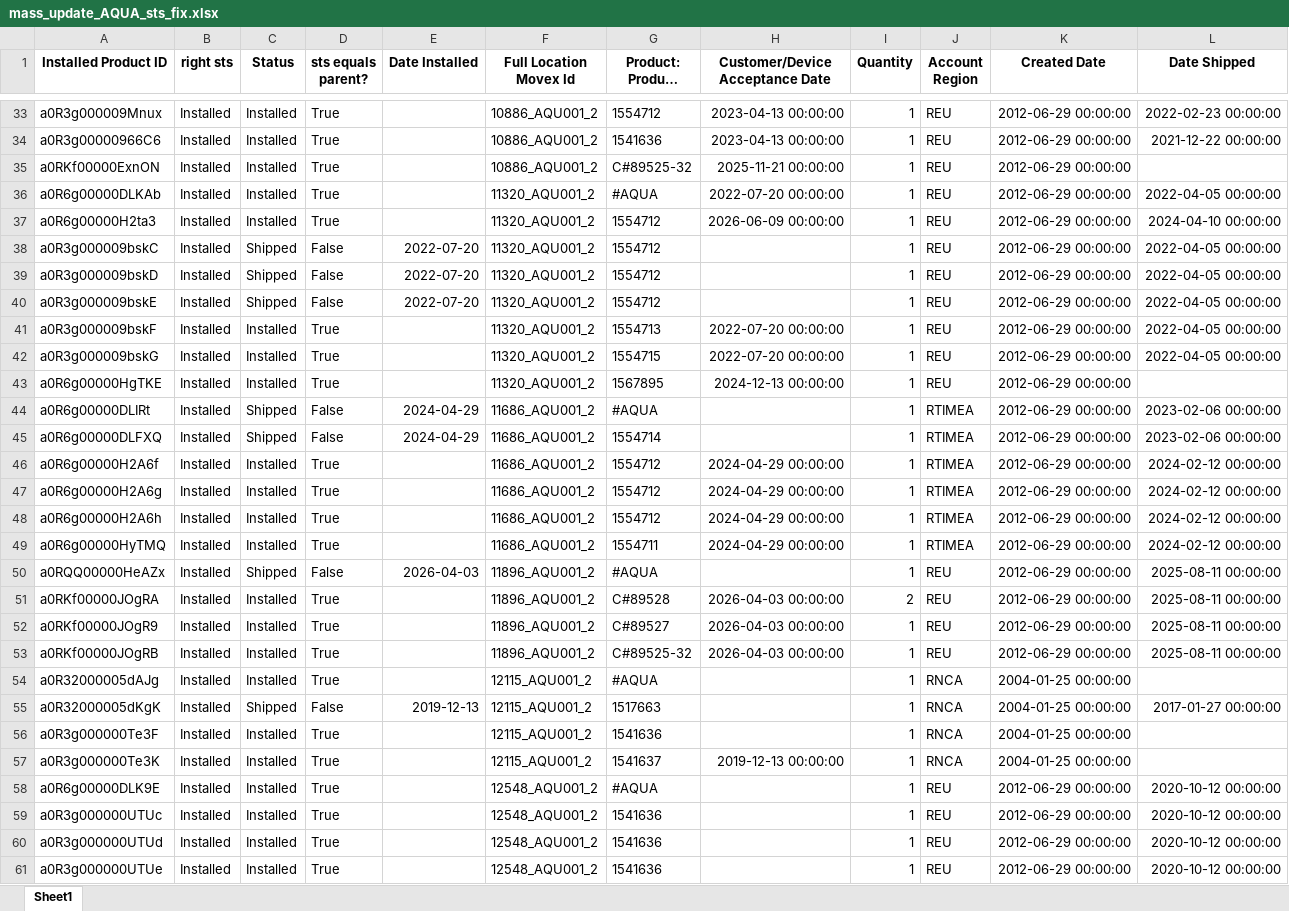
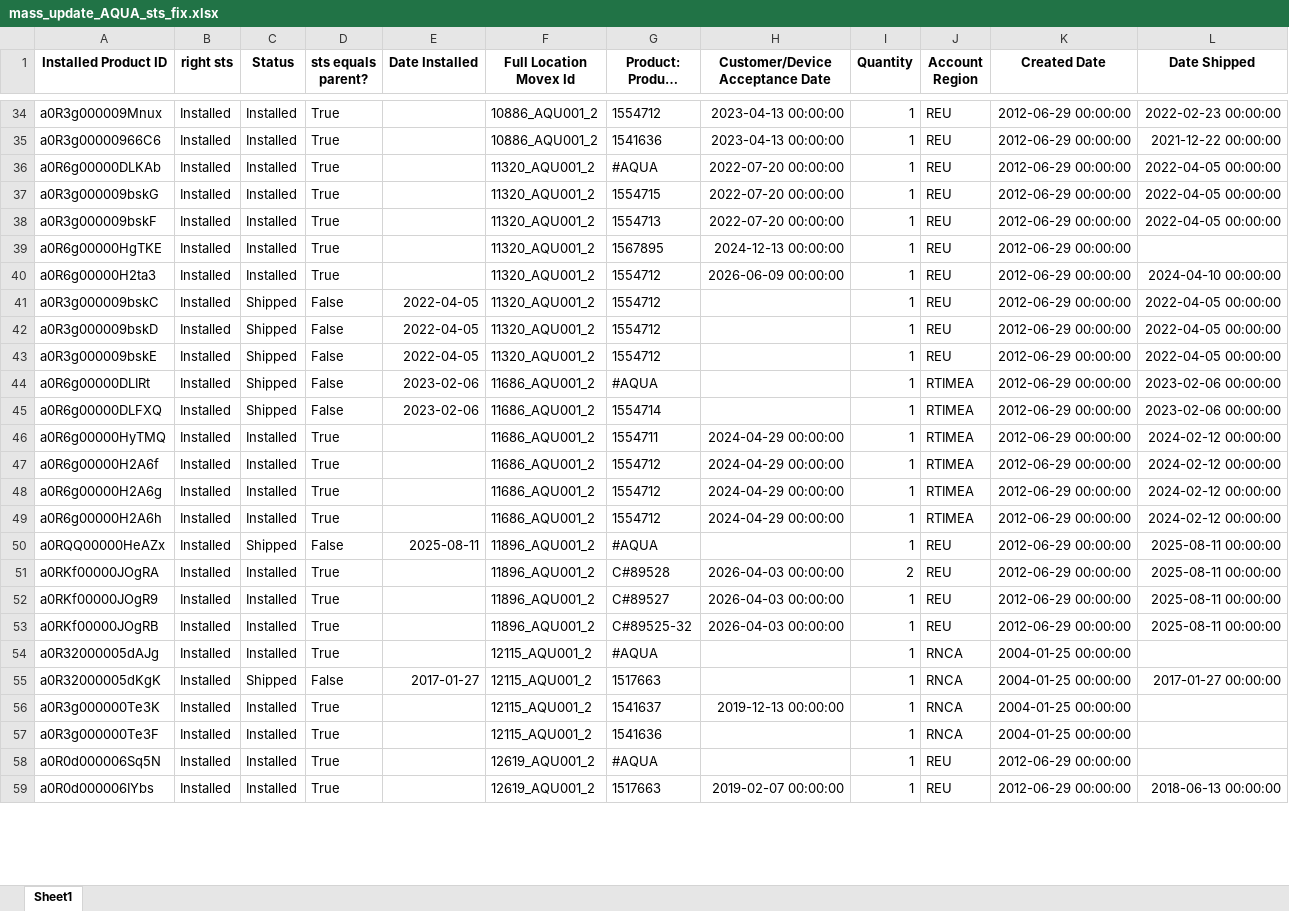
Before and after one commit to fewatts/monthly_clean_up_auto, an Excel workbook: Mass_update_AQUA/mass_update_AQUA_sts_fix.xlsx, sheet Sheet1, drawn as a sheet; only a part is shown, gaps mark what is left out; the shorter side is filled out with more unchanged rows; long unchanged cells end in …; values as stored, in another font and other column widths than the file's, no borders; removed rows and columns are numbered as before the commit, all else as after; the diff covers the shown part only; the diff names each change by its address in the sheet, - before the commit and + after, or states it on an @@ line.

```diff
--- a/Mass_update_AQUA/mass_update_AQUA_sts_fix.xlsx (sheet Sheet1)
+++ b/Mass_update_AQUA/mass_update_AQUA_sts_fix.xlsx (sheet Sheet1)
@@ row 35 moved to row 23: a0RKf00000ExnON @@
@@ row 42 moved to row 37: a0R3g000009bskG @@
@@ row 41 moved to row 38: a0R3g000009bskF @@
@@ row 43 moved to row 39: a0R6g00000HgTKE @@
-E41:E43 (Date Installed): 2022-07-20
+E41:E43 (Date Installed): 2022-04-05
-E44:E45 (Date Installed): 2024-04-29
+E44:E45 (Date Installed): 2023-02-06
@@ row 49 moved to row 46: a0R6g00000HyTMQ @@
-E50 (Date Installed): 2026-04-03
+E50 (Date Installed): 2025-08-11
-E55 (Date Installed): 2019-12-13
+E55 (Date Installed): 2017-01-27
@@ row 57 moved to row 56: a0R3g000000Te3K @@
-A58 (Installed Product ID): a0R6g00000DLK9E
+A58 (Installed Product ID): a0R0d000006Sq5N
-F58 (Full Location Movex Id): 12548_AQU001_2
+F58 (Full Location Movex Id): 12619_AQU001_2
-L58 (Date Shipped): 2020-10-12 00:00:00
+L58 (Date Shipped): (empty)
-row 59: a0R3g000000UTUc | Installed | Installed | True |  | 12548_AQU001_2 | 1541636 |  | 1 | REU | 2012-06-29 00:00:00 | 2020-10-12 00:00:00
-row 60: a0R3g000000UTUd | Installed | Installed | True |  | 12548_AQU001_2 | 1541636 |  | 1 | REU | 2012-06-29 00:00:00 | 2020-10-12 00:00:00
-row 61: a0R3g000000UTUe | Installed | Installed | True |  | 12548_AQU001_2 | 1541636 |  | 1 | REU | 2012-06-29 00:00:00 | 2020-10-12 00:00:00
```
Also changed, not shown: 19 added rows, 23 removed rows, 29 moved rows and 40 edited cells elsewhere in this sheet, CONSOLIDATED_hierarchy_2026_06.xlsx, Mass_update_AQUA/mass_update_AQUA_hierarchy_fix.xlsx, 19 other files.
